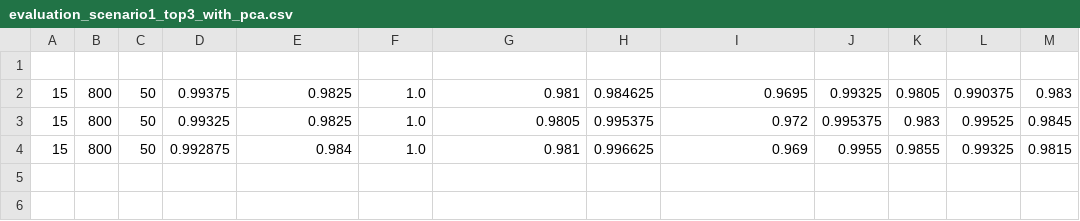
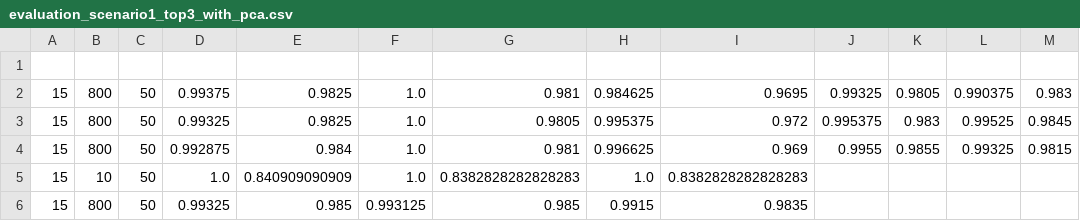
Before and after one commit to live-wire/digits, a CSV file: evaluation_scenario1_top3_with_pca.csv, drawn as a sheet.

```diff
--- a/evaluation_scenario1_top3_with_pca.csv
+++ b/evaluation_scenario1_top3_with_pca.csv
@@ -4 +4,3 @@
 15,800,50,0.992875,0.984,1.0,0.981,0.996625,0.969,0.9955,0.9855,0.99325,0.9815
+15,10,50,1.0,0.840909090909,1.0,0.8382828282828283,1.0,0.8382828282828283
+15,800,50,0.99325,0.985,0.993125,0.985,0.9915,0.9835
```
Also changed, not shown: 1 other file.
